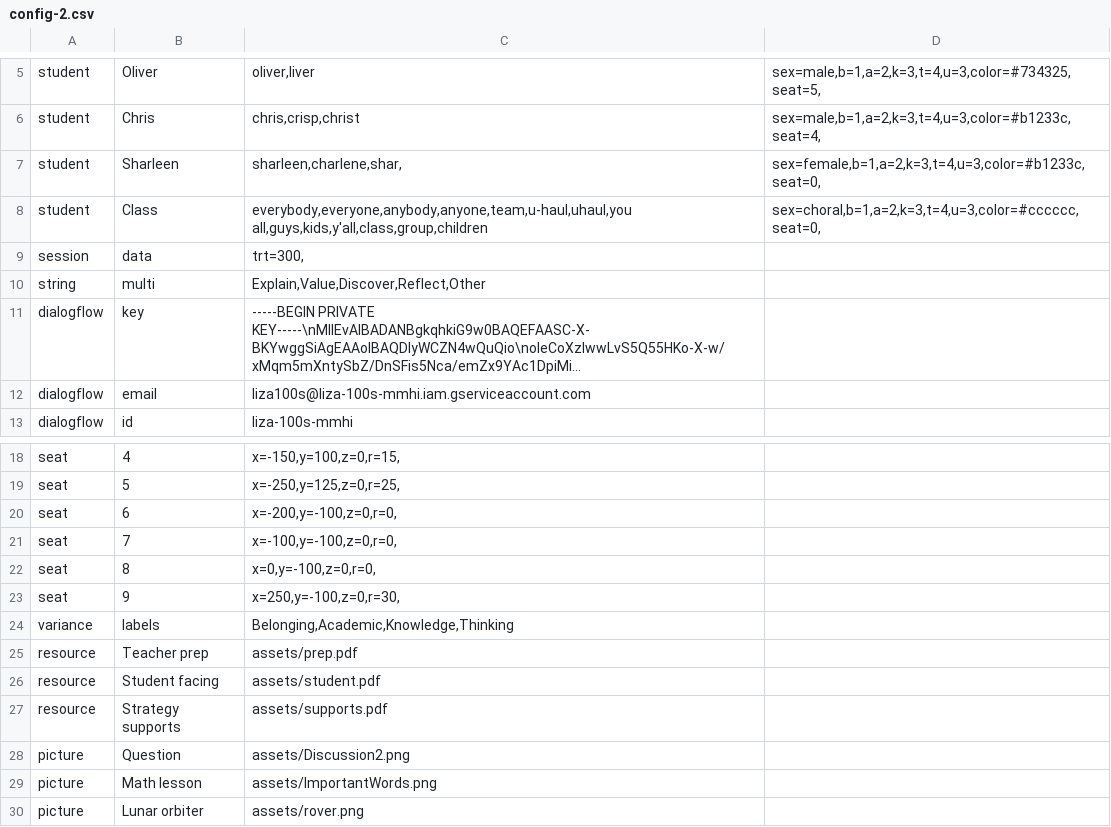
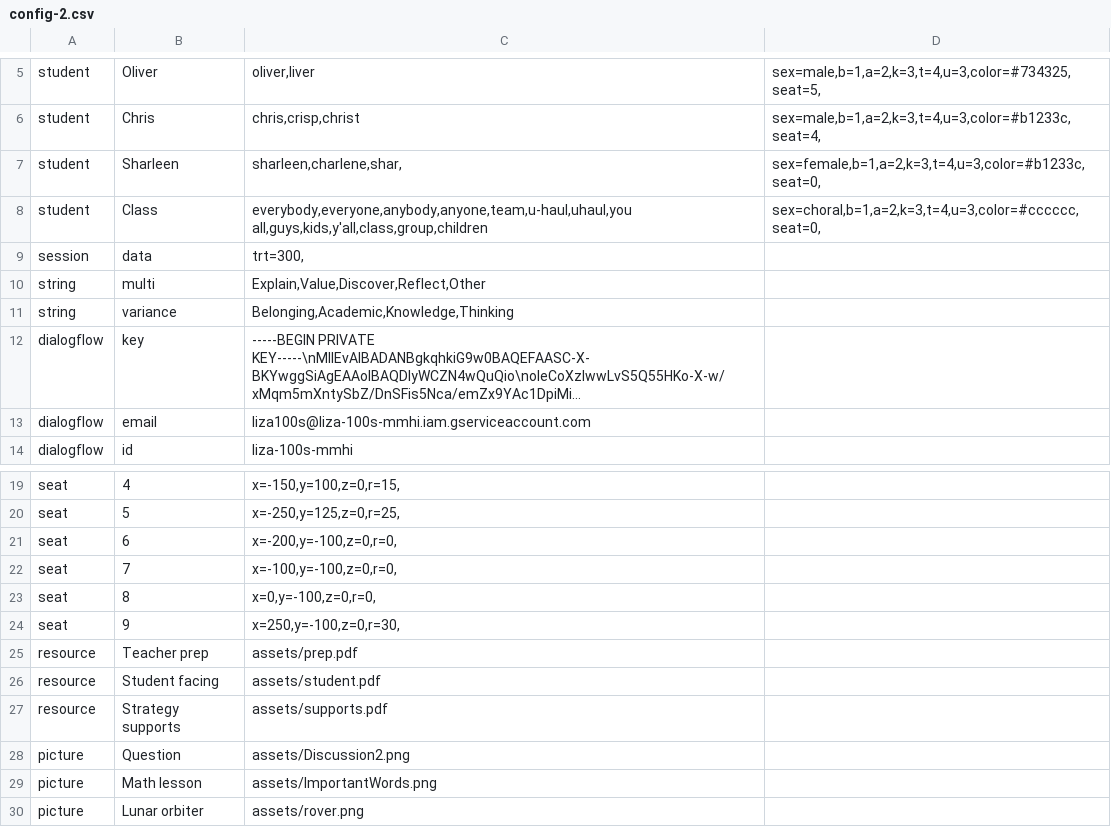
Before and after one commit to bferster/liza, a CSV file: data/config-2.csv, drawn as a sheet; only a part is shown, gaps mark what is left out; long unchanged cells end in …; removed rows and columns are numbered as before the commit, all else as after; the diff names each change by its address in the sheet, - before the commit and + after, or states it on an @@ line.

```diff
--- a/data/config-2.csv
+++ b/data/config-2.csv
+row 11: string | variance | Belonging,Academic,Knowledge,Thinking
-row 24: variance | labels | Belonging,Academic,Knowledge,Thinking
```
Also changed, not shown: data/config-1.csv, 6 other files.
